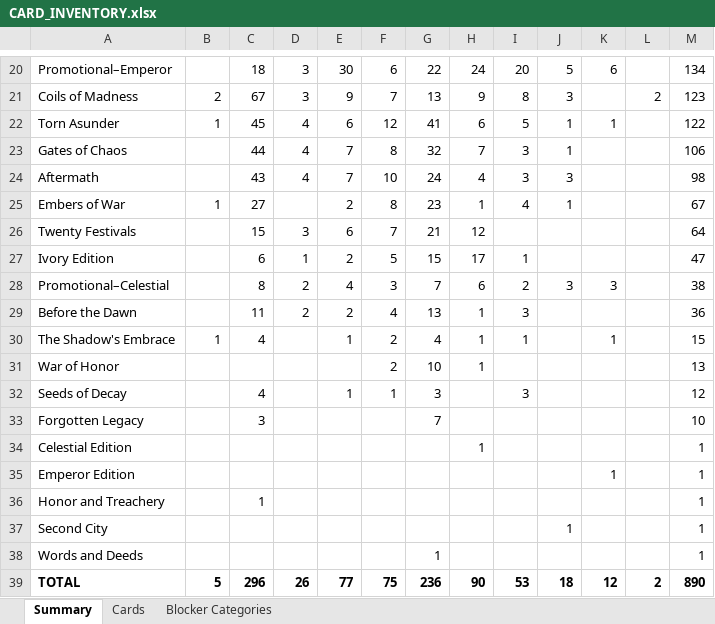
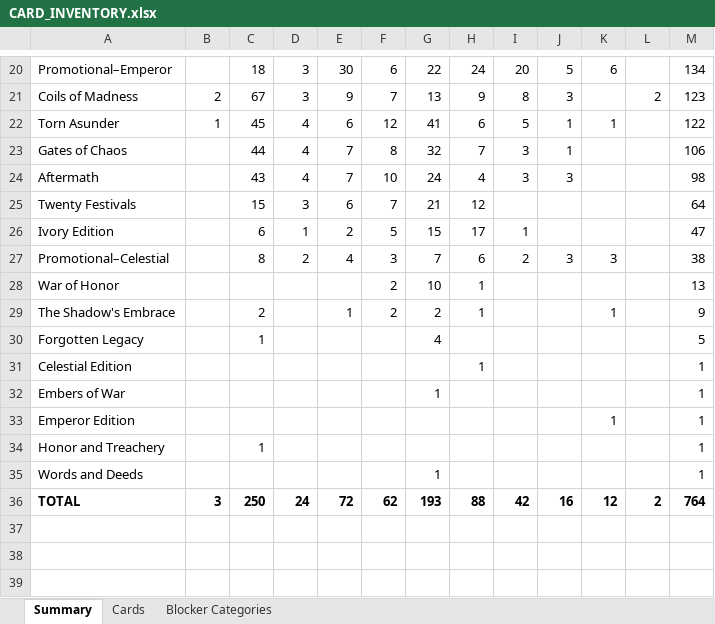
Before and after one commit to alfredoh7/l5r-emperor, an Excel workbook: docs/CARD_INVENTORY.xlsx, sheet Summary, drawn as a sheet; only a part is shown, gaps mark what is left out; values as stored, in another font and other column widths than the file's, no borders; removed rows and columns are numbered as before the commit, all else as after; the diff covers the shown part only; the diff names each change by its address in the sheet, - before the commit and + after, or states it on an @@ line.

```diff
--- a/docs/CARD_INVENTORY.xlsx (sheet Summary)
+++ b/docs/CARD_INVENTORY.xlsx (sheet Summary)
-row 25: Embers of War | 1 | 27 |  | 2 | 8 | 23 | 1 | 4 | 1 |  |  | 67
-row 29: Before the Dawn |  | 11 | 2 | 2 | 4 | 13 | 1 | 3 |  |  |  | 36
-row 30: The Shadow's Embrace | 1 | 4 |  | 1 | 2 | 4 | 1 | 1 |  | 1 |  | 15
-row 32: Seeds of Decay |  | 4 |  | 1 | 1 | 3 |  | 3 |  |  |  | 12
+row 29: The Shadow's Embrace |  | 2 |  | 1 | 2 | 2 | 1 |  |  | 1 |  | 9
-C30: 3
+C30: 1
-G30: 7
+G30: 4
-M30: 10
+M30: 5
+row 32: Embers of War |  |  |  |  |  | 1 |  |  |  |  |  | 1
-row 37: Second City |  |  |  |  |  |  |  |  | 1 |  |  | 1
-B36: 5
+B36: 3
-C36: 296
+C36: 250
-D36: 26
+D36: 24
-E36: 77
+E36: 72
-F36: 75
+F36: 62
-G36: 236
+G36: 193
-H36: 90
+H36: 88
-I36: 53
+I36: 42
-J36: 18
+J36: 16
-M36: 890
+M36: 764
```
Also changed, not shown: 20 edited cells elsewhere in this sheet, sheet Cards, sheet Blocker Categories, 6 other files.
